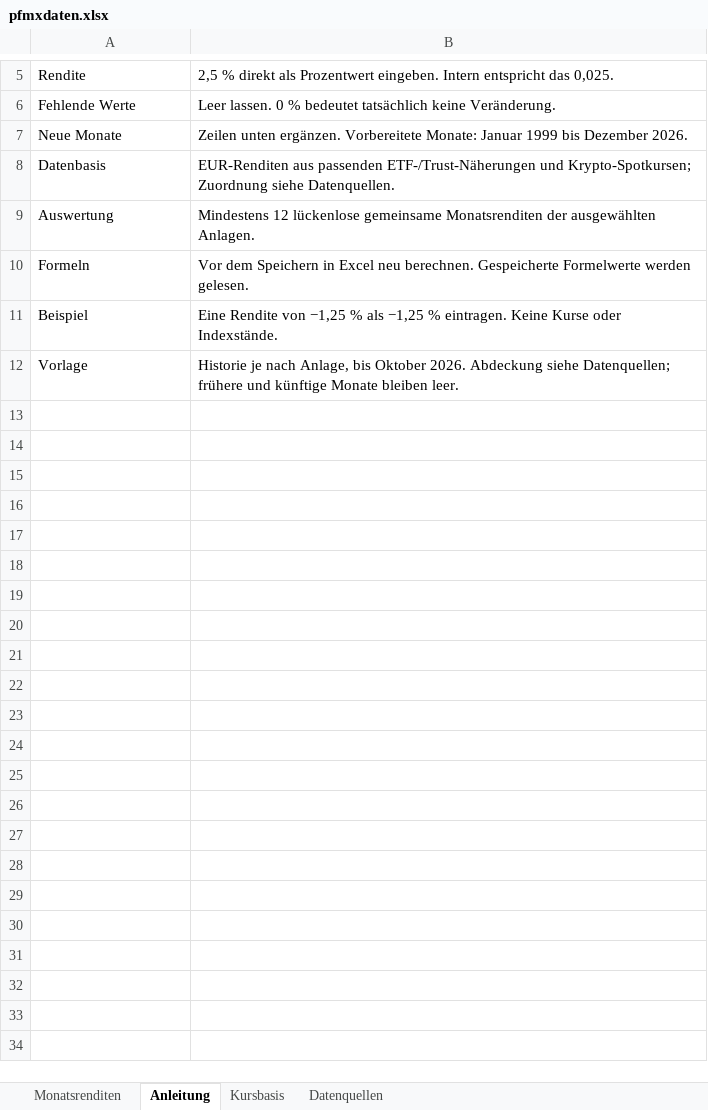
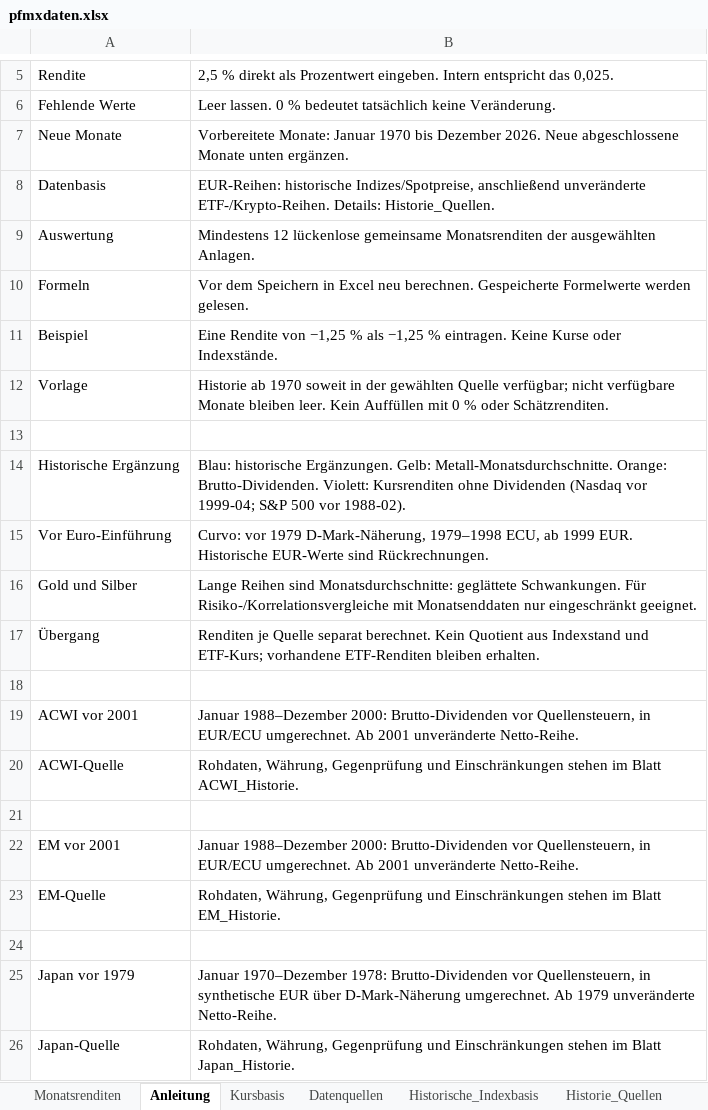
Before and after one commit to FLip32I/finanztaler, an Excel workbook: portfolio-mixer/pfmxdaten.xlsx, sheet Anleitung, drawn as a sheet; only a part is shown, gaps mark what is left out; values as stored, in another font and other column widths than the file's, no borders; the diff covers the shown part only; the diff names each change by its address in the sheet, - before the commit and + after, or states it on an @@ line.

```diff
--- a/portfolio-mixer/pfmxdaten.xlsx (sheet Anleitung)
+++ b/portfolio-mixer/pfmxdaten.xlsx (sheet Anleitung)
+sheet tab: Historische_Indexbasis
+sheet tab: Historie_Quellen
-B7: Zeilen unten ergänzen. Vorbereitete Monate: Januar 1999 bis Dezember 2026.
+B7: Vorbereitete Monate: Januar 1970 bis Dezember 2026. Neue abgeschlossene Monate unten ergänzen.
-B8: EUR-Renditen aus passenden ETF-/Trust-Näherungen und Krypto-Spotkursen; Zuordnung siehe Datenquellen.
+B8: EUR-Reihen: historische Indizes/Spotpreise, anschließend unveränderte ETF-/Krypto-Reihen. Details: Historie_Quellen.
-B12: Historie je nach Anlage, bis Oktober 2026. Abdeckung siehe Datenquellen; frühere und künftige Monate bleiben leer.
+B12: Historie ab 1970 soweit in der gewählten Quelle verfügbar; nicht verfügbare Monate bleiben leer. Kein Auffüllen mit 0 % oder Schätzrenditen.
+row 13: (empty)
+row 14: Historische Ergänzung | Blau: historische Ergänzungen. Gelb: Metall-Monatsdurchschnitte. Orange: Brutto-Dividenden. Violett: Kursrenditen ohne Dividenden (Nasdaq vor 1999-04; S&P 500 vor 1988-02).
+row 15: Vor Euro-Einführung | Curvo: vor 1979 D-Mark-Näherung, 1979–1998 ECU, ab 1999 EUR. Historische EUR-Werte sind Rückrechnungen.
+row 16: Gold und Silber | Lange Reihen sind Monatsdurchschnitte: geglättete Schwankungen. Für Risiko-/Korrelationsvergleiche mit Monatsenddaten nur eingeschränkt geeignet.
+row 17: Übergang | Renditen je Quelle separat berechnet. Kein Quotient aus Indexstand und ETF-Kurs; vorhandene ETF-Renditen bleiben erhalten.
+row 18: (empty)
+row 19: ACWI vor 2001 | Januar 1988–Dezember 2000: Brutto-Dividenden vor Quellensteuern, in EUR/ECU umgerechnet. Ab 2001 unveränderte Netto-Reihe.
+row 20: ACWI-Quelle | Rohdaten, Währung, Gegenprüfung und Einschränkungen stehen im Blatt ACWI_Historie.
+row 21: (empty)
+row 22: EM vor 2001 | Januar 1988–Dezember 2000: Brutto-Dividenden vor Quellensteuern, in EUR/ECU umgerechnet. Ab 2001 unveränderte Netto-Reihe.
+row 23: EM-Quelle | Rohdaten, Währung, Gegenprüfung und Einschränkungen stehen im Blatt EM_Historie.
+row 24: (empty)
+row 25: Japan vor 1979 | Januar 1970–Dezember 1978: Brutto-Dividenden vor Quellensteuern, in synthetische EUR über D-Mark-Näherung umgerechnet. Ab 1979 unveränderte Netto-Reihe.
+row 26: Japan-Quelle | Rohdaten, Währung, Gegenprüfung und Einschränkungen stehen im Blatt Japan_Historie.
```
Also changed, not shown: 10 added rows elsewhere in this sheet, sheet Monatsrenditen, sheet Datenquellen, other sheet tabs.
